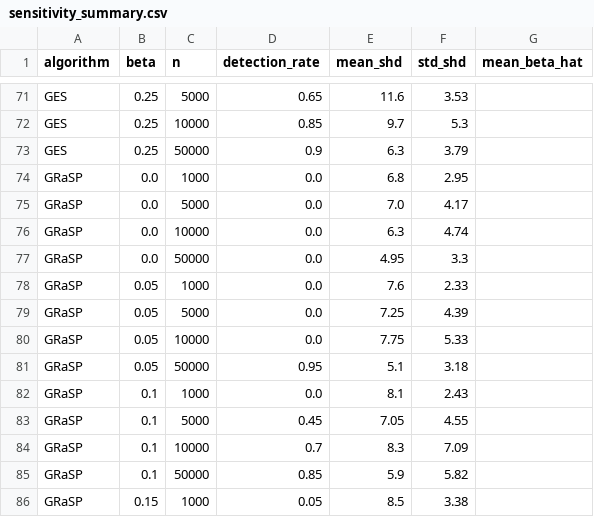
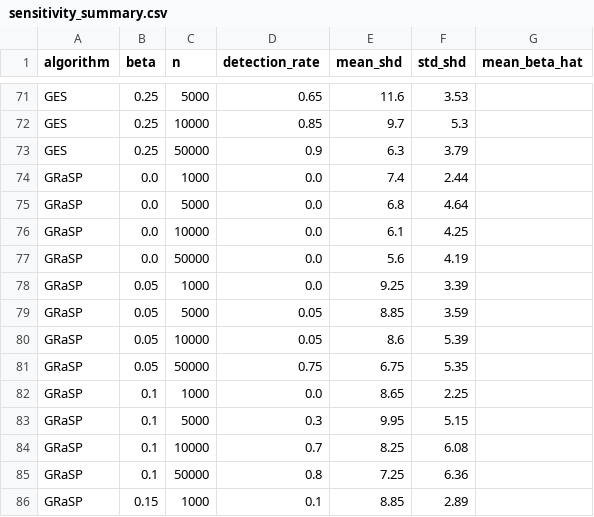
Before and after one commit to jpadela1/causal_bias_detection, a CSV file: results/sensitivity_summary.csv, drawn as a sheet; only a part is shown, gaps mark what is left out; the diff covers the shown part only.

```diff
--- a/results/sensitivity_summary.csv
+++ b/results/sensitivity_summary.csv
@@ -73,14 +73,14 @@ GES,0.25,10000,0.85,9.7,5.3,
 GES,0.25,50000,0.9,6.3,3.79,
-GRaSP,0.0,1000,0.0,6.8,2.95,
-GRaSP,0.0,5000,0.0,7.0,4.17,
-GRaSP,0.0,10000,0.0,6.3,4.74,
-GRaSP,0.0,50000,0.0,4.95,3.3,
-GRaSP,0.05,1000,0.0,7.6,2.33,
-GRaSP,0.05,5000,0.0,7.25,4.39,
-GRaSP,0.05,10000,0.0,7.75,5.33,
-GRaSP,0.05,50000,0.95,5.1,3.18,
-GRaSP,0.1,1000,0.0,8.1,2.43,
-GRaSP,0.1,5000,0.45,7.05,4.55,
-GRaSP,0.1,10000,0.7,8.3,7.09,
-GRaSP,0.1,50000,0.85,5.9,5.82,
-GRaSP,0.15,1000,0.05,8.5,3.38,
+GRaSP,0.0,1000,0.0,7.4,2.44,
+GRaSP,0.0,5000,0.0,6.8,4.64,
+GRaSP,0.0,10000,0.0,6.1,4.25,
+GRaSP,0.0,50000,0.0,5.6,4.19,
+GRaSP,0.05,1000,0.0,9.25,3.39,
+GRaSP,0.05,5000,0.05,8.85,3.59,
+GRaSP,0.05,10000,0.05,8.6,5.39,
+GRaSP,0.05,50000,0.75,6.75,5.35,
+GRaSP,0.1,1000,0.0,8.65,2.25,
+GRaSP,0.1,5000,0.3,9.95,5.15,
+GRaSP,0.1,10000,0.7,8.25,6.08,
+GRaSP,0.1,50000,0.8,7.25,6.36,
+GRaSP,0.15,1000,0.1,8.85,2.89,
```
Also changed, not shown: 69 edited cells elsewhere in this file, results/sensitivity_results.csv, results/synthetic_summary.csv.
